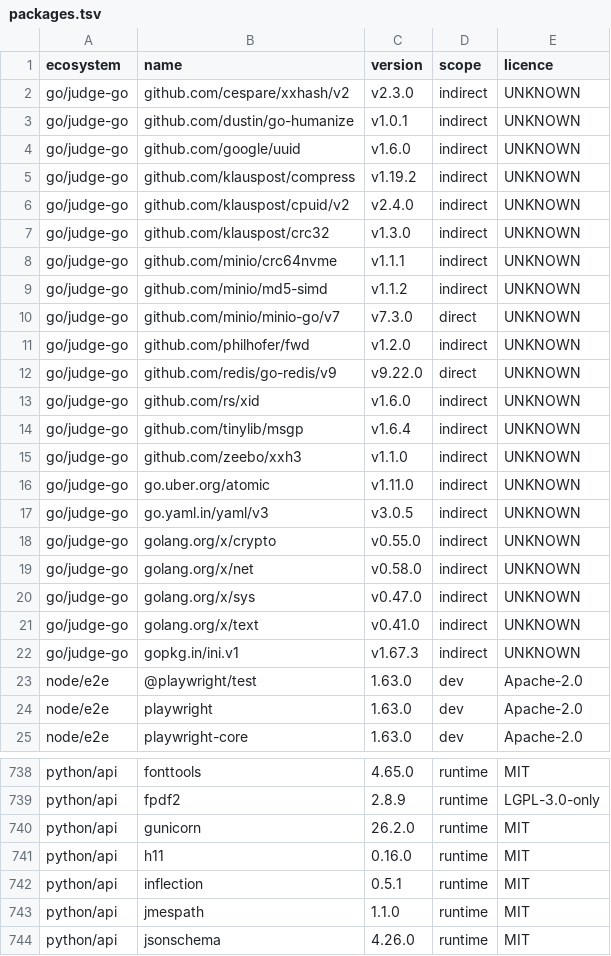
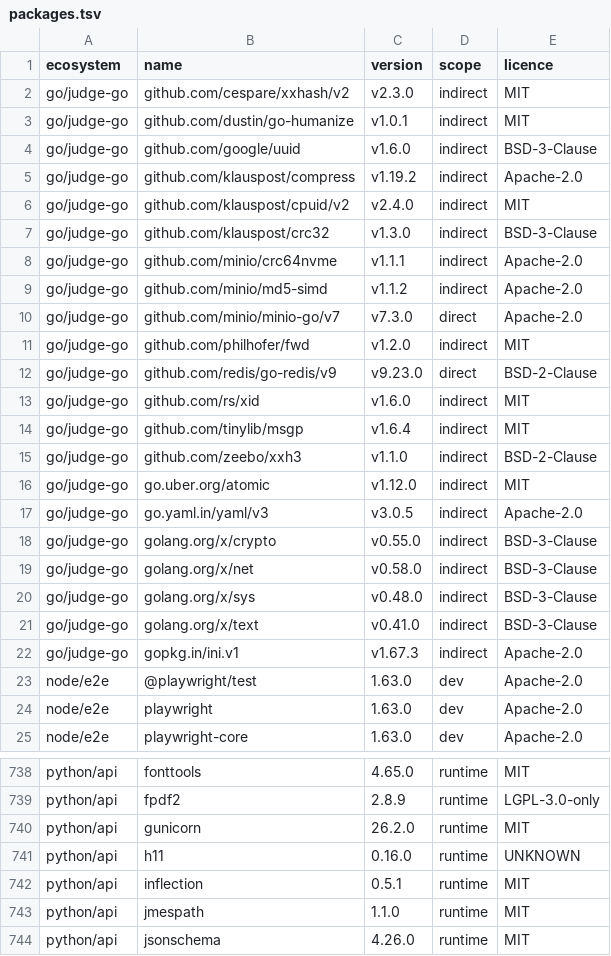
Before and after one commit to menarzullayev/rankwant, a TSV file: docs/research/2026-09-21-licence-inventory/packages.tsv, drawn as a sheet; only a part is shown, gaps mark what is left out; the diff covers the shown part only.

```diff
--- a/docs/research/2026-09-21-licence-inventory/packages.tsv
+++ b/docs/research/2026-09-21-licence-inventory/packages.tsv
@@ -1,23 +1,23 @@
 ecosystem	name	version	scope	licence
-go/judge-go	github.com/cespare/xxhash/v2	v2.3.0	indirect	UNKNOWN
-go/judge-go	github.com/dustin/go-humanize	v1.0.1	indirect	UNKNOWN
-go/judge-go	github.com/google/uuid	v1.6.0	indirect	UNKNOWN
-go/judge-go	github.com/klauspost/compress	v1.19.2	indirect	UNKNOWN
-go/judge-go	github.com/klauspost/cpuid/v2	v2.4.0	indirect	UNKNOWN
-go/judge-go	github.com/klauspost/crc32	v1.3.0	indirect	UNKNOWN
-go/judge-go	github.com/minio/crc64nvme	v1.1.1	indirect	UNKNOWN
-go/judge-go	github.com/minio/md5-simd	v1.1.2	indirect	UNKNOWN
-go/judge-go	github.com/minio/minio-go/v7	v7.3.0	direct	UNKNOWN
-go/judge-go	github.com/philhofer/fwd	v1.2.0	indirect	UNKNOWN
-go/judge-go	github.com/redis/go-redis/v9	v9.22.0	direct	UNKNOWN
-go/judge-go	github.com/rs/xid	v1.6.0	indirect	UNKNOWN
-go/judge-go	github.com/tinylib/msgp	v1.6.4	indirect	UNKNOWN
-go/judge-go	github.com/zeebo/xxh3	v1.1.0	indirect	UNKNOWN
-go/judge-go	go.uber.org/atomic	v1.11.0	indirect	UNKNOWN
-go/judge-go	go.yaml.in/yaml/v3	v3.0.5	indirect	UNKNOWN
-go/judge-go	golang.org/x/crypto	v0.55.0	indirect	UNKNOWN
-go/judge-go	golang.org/x/net	v0.58.0	indirect	UNKNOWN
-go/judge-go	golang.org/x/sys	v0.47.0	indirect	UNKNOWN
-go/judge-go	golang.org/x/text	v0.41.0	indirect	UNKNOWN
-go/judge-go	gopkg.in/ini.v1	v1.67.3	indirect	UNKNOWN
+go/judge-go	github.com/cespare/xxhash/v2	v2.3.0	indirect	MIT
+go/judge-go	github.com/dustin/go-humanize	v1.0.1	indirect	MIT
+go/judge-go	github.com/google/uuid	v1.6.0	indirect	BSD-3-Clause
+go/judge-go	github.com/klauspost/compress	v1.19.2	indirect	Apache-2.0
+go/judge-go	github.com/klauspost/cpuid/v2	v2.4.0	indirect	MIT
+go/judge-go	github.com/klauspost/crc32	v1.3.0	indirect	BSD-3-Clause
+go/judge-go	github.com/minio/crc64nvme	v1.1.1	indirect	Apache-2.0
+go/judge-go	github.com/minio/md5-simd	v1.1.2	indirect	Apache-2.0
+go/judge-go	github.com/minio/minio-go/v7	v7.3.0	direct	Apache-2.0
+go/judge-go	github.com/philhofer/fwd	v1.2.0	indirect	MIT
+go/judge-go	github.com/redis/go-redis/v9	v9.23.0	direct	BSD-2-Clause
+go/judge-go	github.com/rs/xid	v1.6.0	indirect	MIT
+go/judge-go	github.com/tinylib/msgp	v1.6.4	indirect	MIT
+go/judge-go	github.com/zeebo/xxh3	v1.1.0	indirect	BSD-2-Clause
+go/judge-go	go.uber.org/atomic	v1.12.0	indirect	MIT
+go/judge-go	go.yaml.in/yaml/v3	v3.0.5	indirect	Apache-2.0
+go/judge-go	golang.org/x/crypto	v0.55.0	indirect	BSD-3-Clause
+go/judge-go	golang.org/x/net	v0.58.0	indirect	BSD-3-Clause
+go/judge-go	golang.org/x/sys	v0.48.0	indirect	BSD-3-Clause
+go/judge-go	golang.org/x/text	v0.41.0	indirect	BSD-3-Clause
+go/judge-go	gopkg.in/ini.v1	v1.67.3	indirect	Apache-2.0
 node/e2e	@playwright/test	1.63.0	dev	Apache-2.0
@@ -740,3 +740,3 @@ python/api	fpdf2	2.8.9	runtime	LGPL-3.0-only
 python/api	gunicorn	26.2.0	runtime	MIT
-python/api	h11	0.16.0	runtime	MIT
+python/api	h11	0.16.0	runtime	UNKNOWN
 python/api	inflection	0.5.1	runtime	MIT
```
Also changed, not shown: 4 edited cells elsewhere in this file, 3 other files.
